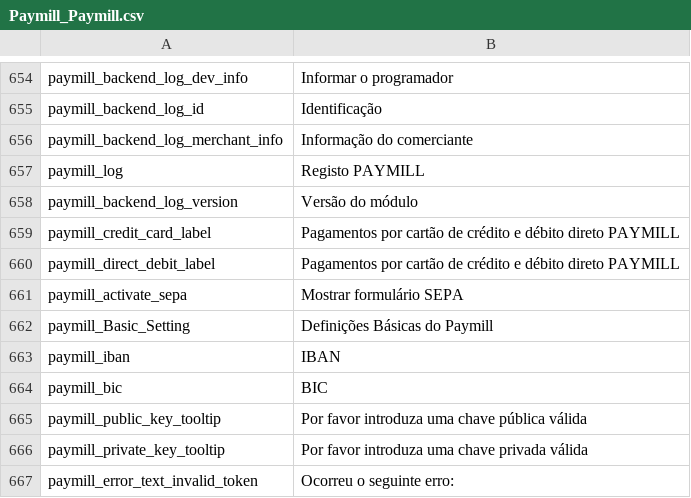
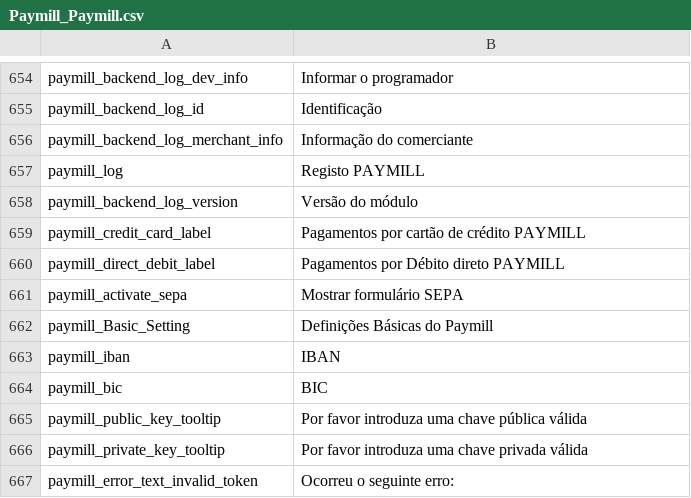
Before and after one commit to paymill/paymill-magento, a CSV file: app/locale/pt_BR/Paymill_Paymill.csv, drawn as a sheet; only a part is shown, gaps mark what is left out; the diff covers the shown part only.

```diff
--- a/app/locale/pt_BR/Paymill_Paymill.csv
+++ b/app/locale/pt_BR/Paymill_Paymill.csv
@@ -658,4 +658,4 @@ paymill_log,"Registo PAYMILL"
 paymill_backend_log_version,"Versão do módulo"
-paymill_credit_card_label,"Pagamentos por cartão de crédito e débito direto PAYMILL"
-paymill_direct_debit_label,"Pagamentos por cartão de crédito e débito direto PAYMILL"
+paymill_credit_card_label,"Pagamentos por cartão de crédito PAYMILL"
+paymill_direct_debit_label,"Pagamentos por Débito direto PAYMILL"
 paymill_activate_sepa,"Mostrar formulário SEPA"
```
Also changed, not shown: 10 edited cells elsewhere in this file, app/locale/fr_CA/Paymill_Paymill.csv, app/locale/fr_FR/Paymill_Paymill.csv, 22 other files.
